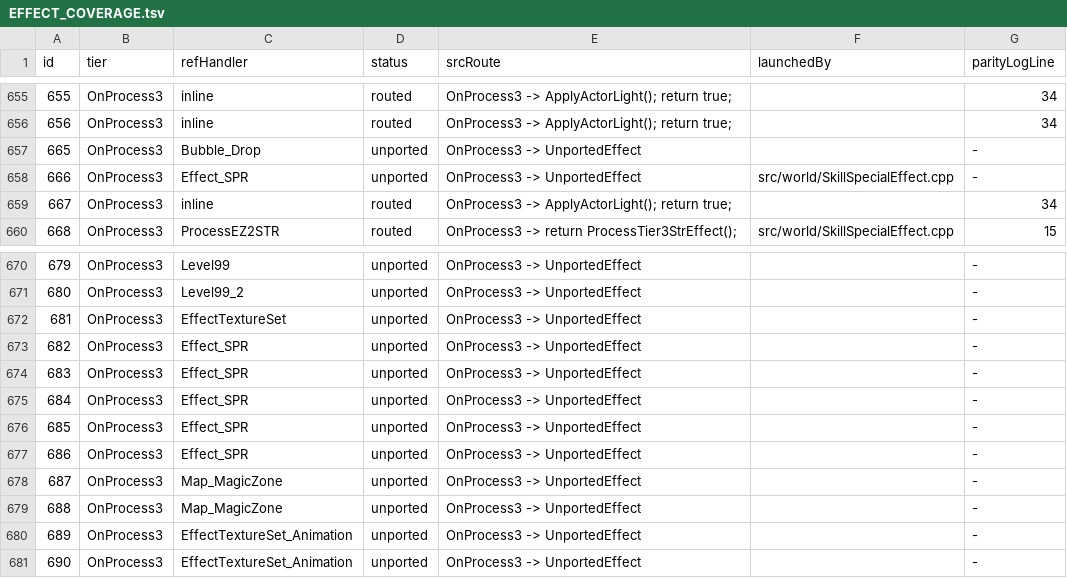
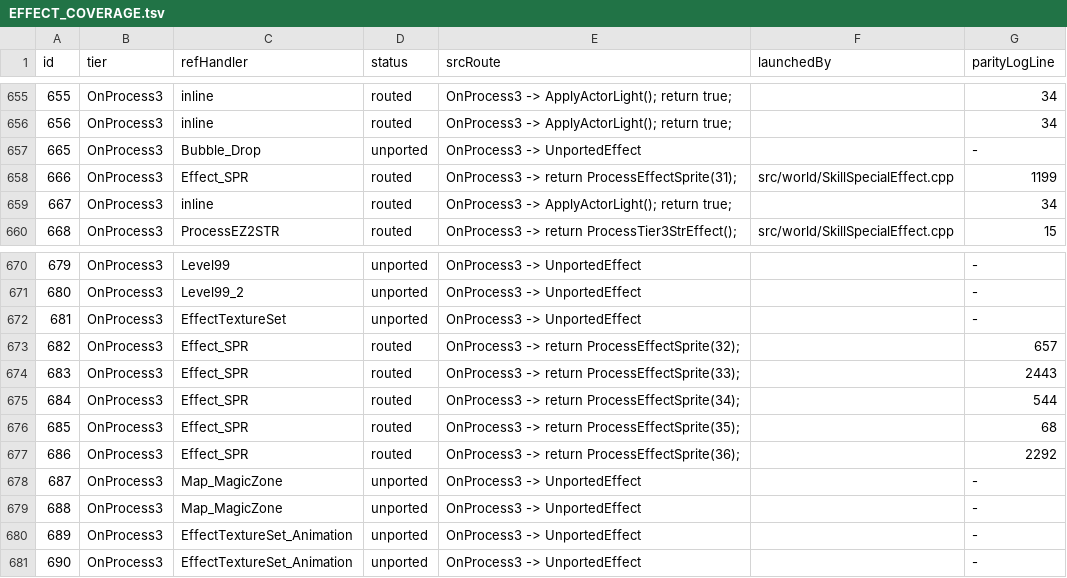
Before and after one commit to Sziadan/open-midgard, a TSV file: docs/skill/generated/EFFECT_COVERAGE.tsv, drawn as a sheet; only a part is shown, gaps mark what is left out; the diff covers the shown part only.

Commit message:
Port shared Effect_SPR priority variants

```diff
--- a/docs/skill/generated/EFFECT_COVERAGE.tsv
+++ b/docs/skill/generated/EFFECT_COVERAGE.tsv
@@ -657,3 +657,3 @@ id	tier	refHandler	status	srcRoute	launchedBy	parityLogLine
 665	OnProcess3	Bubble_Drop	unported	OnProcess3 -> UnportedEffect		-
-666	OnProcess3	Effect_SPR	unported	OnProcess3 -> UnportedEffect	src/world/SkillSpecialEffect.cpp	-
+666	OnProcess3	Effect_SPR	routed	OnProcess3 -> return ProcessEffectSprite(31);	src/world/SkillSpecialEffect.cpp	1199
 667	OnProcess3	inline	routed	OnProcess3 -> ApplyActorLight(); return true;		34
@@ -672,7 +672,7 @@ id	tier	refHandler	status	srcRoute	launchedBy	parityLogLine
 681	OnProcess3	EffectTextureSet	unported	OnProcess3 -> UnportedEffect		-
-682	OnProcess3	Effect_SPR	unported	OnProcess3 -> UnportedEffect		-
-683	OnProcess3	Effect_SPR	unported	OnProcess3 -> UnportedEffect		-
-684	OnProcess3	Effect_SPR	unported	OnProcess3 -> UnportedEffect		-
-685	OnProcess3	Effect_SPR	unported	OnProcess3 -> UnportedEffect		-
-686	OnProcess3	Effect_SPR	unported	OnProcess3 -> UnportedEffect		-
+682	OnProcess3	Effect_SPR	routed	OnProcess3 -> return ProcessEffectSprite(32);		657
+683	OnProcess3	Effect_SPR	routed	OnProcess3 -> return ProcessEffectSprite(33);		2443
+684	OnProcess3	Effect_SPR	routed	OnProcess3 -> return ProcessEffectSprite(34);		544
+685	OnProcess3	Effect_SPR	routed	OnProcess3 -> return ProcessEffectSprite(35);		68
+686	OnProcess3	Effect_SPR	routed	OnProcess3 -> return ProcessEffectSprite(36);		2292
 687	OnProcess3	Map_MagicZone	unported	OnProcess3 -> UnportedEffect		-
```
Also changed, not shown: 48 edited cells elsewhere in this file, 10 other files.
